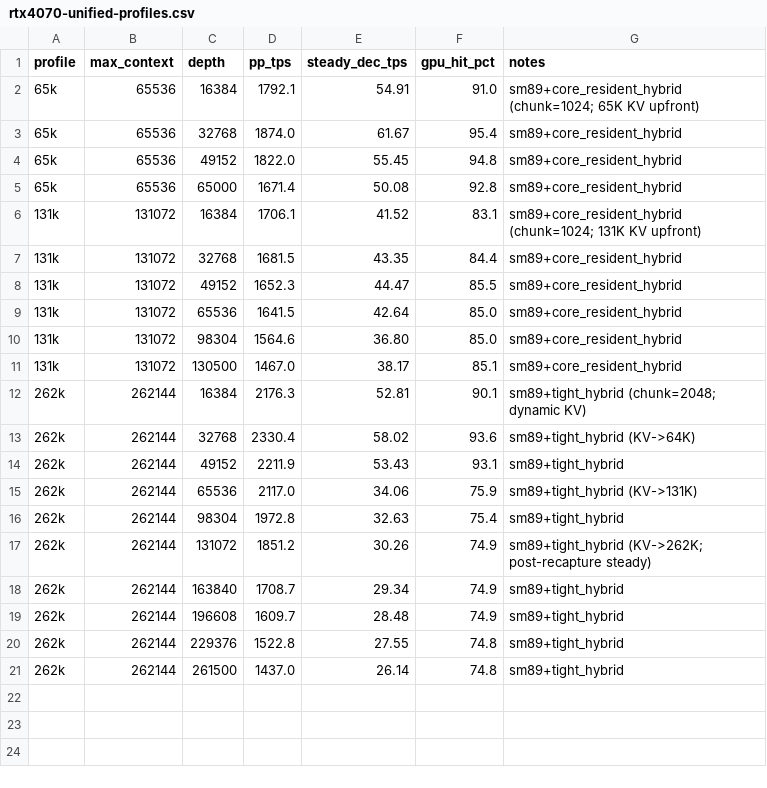
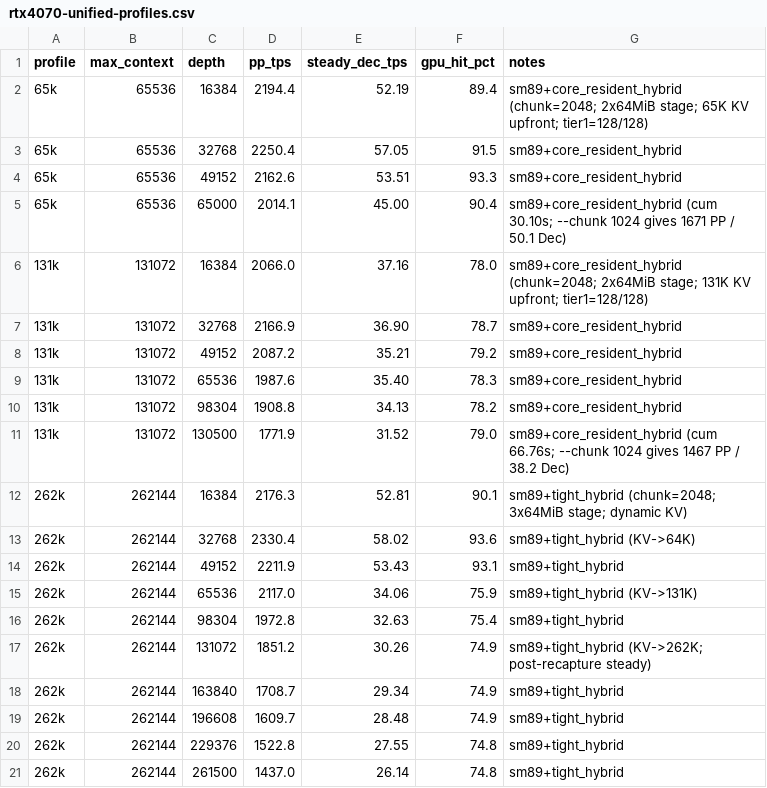
Before and after one commit to kuraneko1/Strata, a CSV file: docs/bench-results/2026-11-22-rtx4070-inkling2-262k/rtx4070-unified-profiles.csv, drawn as a sheet.

Commit message:
perf(inkling2): promote sm89 CoreResidentHybrid (65K/131K) to chunk=2048 with 2x64MiB staging (+21-29% prefill)

```diff
--- a/docs/bench-results/2026-11-22-rtx4070-inkling2-262k/rtx4070-unified-profiles.csv
+++ b/docs/bench-results/2026-11-22-rtx4070-inkling2-262k/rtx4070-unified-profiles.csv
@@ -1,13 +1,13 @@
 profile,max_context,depth,pp_tps,steady_dec_tps,gpu_hit_pct,notes
-65k,65536,16384,1792.1,54.91,91.0,sm89+core_resident_hybrid (chunk=1024; 65K KV upfront)
-65k,65536,32768,1874.0,61.67,95.4,sm89+core_resident_hybrid
-65k,65536,49152,1822.0,55.45,94.8,sm89+core_resident_hybrid
-65k,65536,65000,1671.4,50.08,92.8,sm89+core_resident_hybrid
-131k,131072,16384,1706.1,41.52,83.1,sm89+core_resident_hybrid (chunk=1024; 131K KV upfront)
-131k,131072,32768,1681.5,43.35,84.4,sm89+core_resident_hybrid
-131k,131072,49152,1652.3,44.47,85.5,sm89+core_resident_hybrid
-131k,131072,65536,1641.5,42.64,85.0,sm89+core_resident_hybrid
-131k,131072,98304,1564.6,36.80,85.0,sm89+core_resident_hybrid
-131k,131072,130500,1467.0,38.17,85.1,sm89+core_resident_hybrid
-262k,262144,16384,2176.3,52.81,90.1,sm89+tight_hybrid (chunk=2048; dynamic KV)
+65k,65536,16384,2194.4,52.19,89.4,sm89+core_resident_hybrid (chunk=2048; 2x64MiB stage; 65K KV upfront; tier1=128/128)
+65k,65536,32768,2250.4,57.05,91.5,sm89+core_resident_hybrid
+65k,65536,49152,2162.6,53.51,93.3,sm89+core_resident_hybrid
+65k,65536,65000,2014.1,45.00,90.4,sm89+core_resident_hybrid (cum 30.10s; --chunk 1024 gives 1671 PP / 50.1 Dec)
+131k,131072,16384,2066.0,37.16,78.0,sm89+core_resident_hybrid (chunk=2048; 2x64MiB stage; 131K KV upfront; tier1=128/128)
+131k,131072,32768,2166.9,36.90,78.7,sm89+core_resident_hybrid
+131k,131072,49152,2087.2,35.21,79.2,sm89+core_resident_hybrid
+131k,131072,65536,1987.6,35.40,78.3,sm89+core_resident_hybrid
+131k,131072,98304,1908.8,34.13,78.2,sm89+core_resident_hybrid
+131k,131072,130500,1771.9,31.52,79.0,sm89+core_resident_hybrid (cum 66.76s; --chunk 1024 gives 1467 PP / 38.2 Dec)
+262k,262144,16384,2176.3,52.81,90.1,sm89+tight_hybrid (chunk=2048; 3x64MiB stage; dynamic KV)
 262k,262144,32768,2330.4,58.02,93.6,sm89+tight_hybrid (KV->64K)
```
Also changed, not shown: 5 other files.
